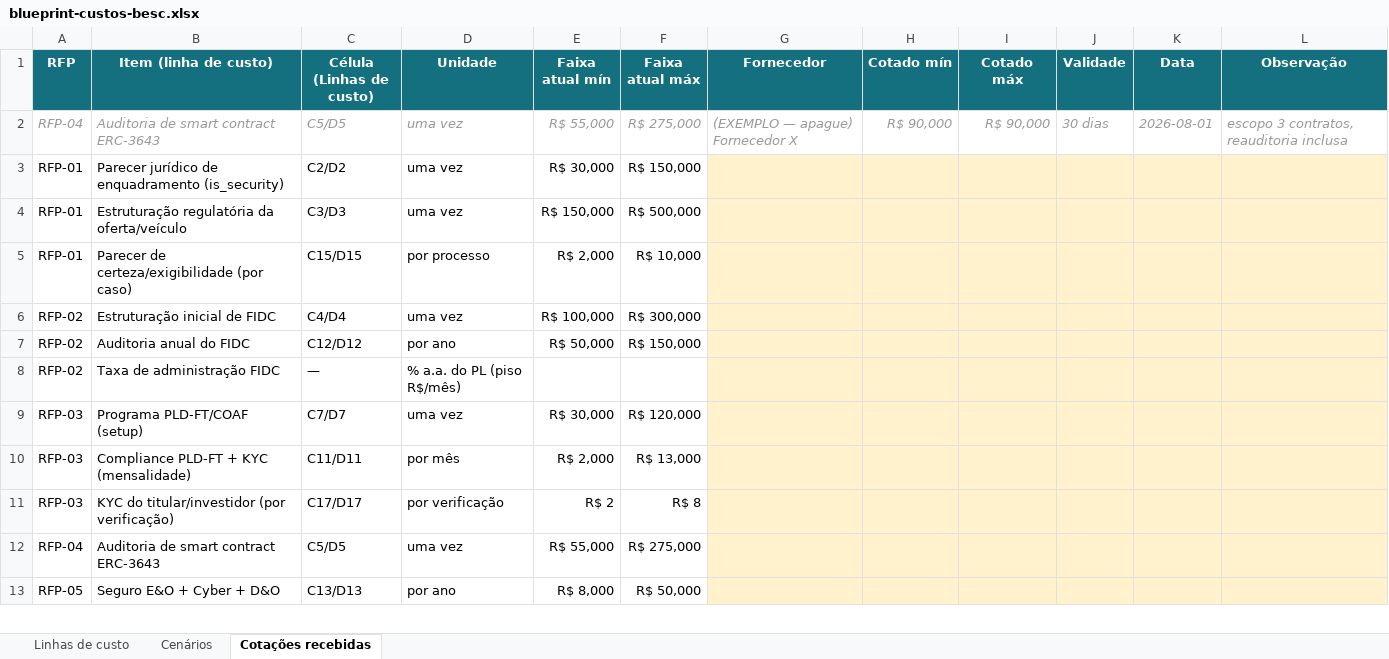
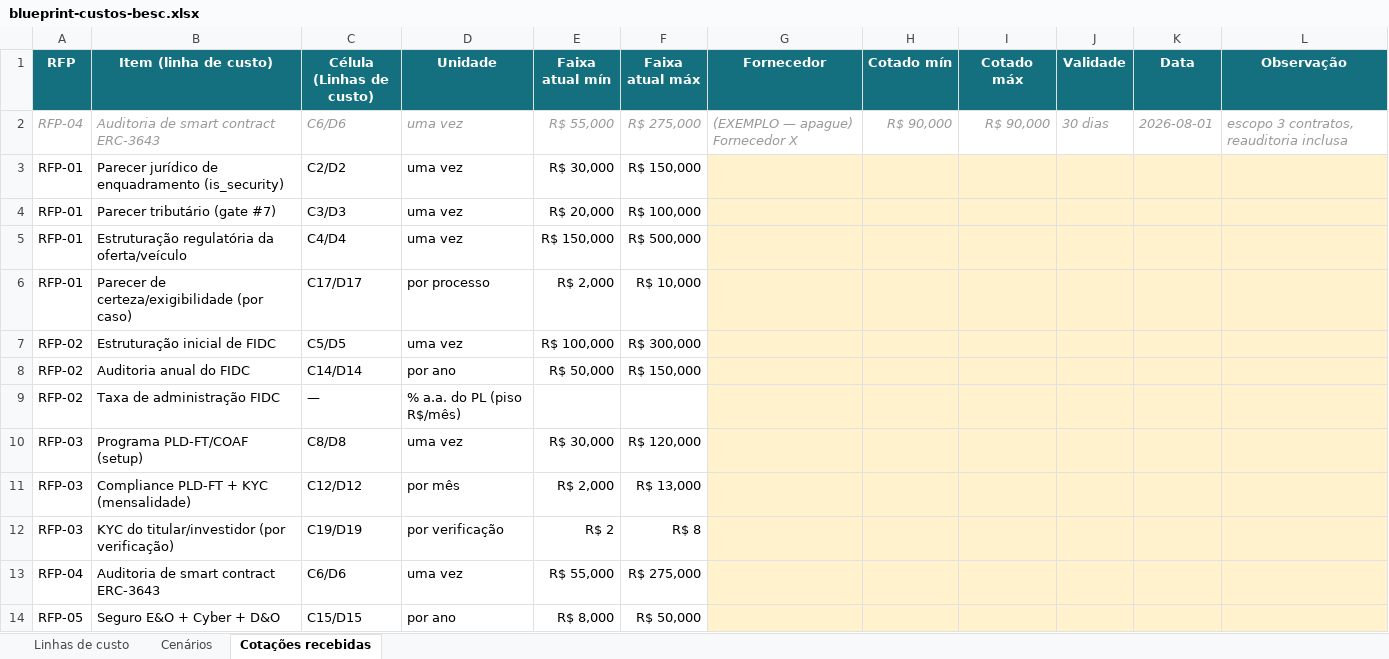
Before and after one commit to FlavioNeto11/devops, an Excel workbook: apps/besc/docs/evolution/blueprint-custos-besc.xlsx, sheet Cotações recebidas, drawn as a sheet; only a part is shown; values as stored, in another font and other column widths than the file's, no borders; addresses are those after the commit; the diff covers the shown part only; the diff names each change by its address in the sheet, - before the commit and + after, or states it on an @@ line.

```diff
--- a/apps/besc/docs/evolution/blueprint-custos-besc.xlsx (sheet Cotações recebidas)
+++ b/apps/besc/docs/evolution/blueprint-custos-besc.xlsx (sheet Cotações recebidas)
-C2 (Célula (Linhas de custo)): C5/D5
+C2 (Célula (Linhas de custo)): C6/D6
+row 4: RFP-01 | Parecer tributário (gate #7) | C3/D3 | uma vez | R$ 20,000 | R$ 100,000
-C5 (Célula (Linhas de custo)): C3/D3
+C5 (Célula (Linhas de custo)): C4/D4
-C6 (Célula (Linhas de custo)): C15/D15
+C6 (Célula (Linhas de custo)): C17/D17
-C7 (Célula (Linhas de custo)): C4/D4
+C7 (Célula (Linhas de custo)): C5/D5
-C8 (Célula (Linhas de custo)): C12/D12
+C8 (Célula (Linhas de custo)): C14/D14
-C10 (Célula (Linhas de custo)): C7/D7
+C10 (Célula (Linhas de custo)): C8/D8
-C11 (Célula (Linhas de custo)): C11/D11
+C11 (Célula (Linhas de custo)): C12/D12
-C12 (Célula (Linhas de custo)): C17/D17
+C12 (Célula (Linhas de custo)): C19/D19
-C13 (Célula (Linhas de custo)): C5/D5
+C13 (Célula (Linhas de custo)): C6/D6
-C14 (Célula (Linhas de custo)): C13/D13
+C14 (Célula (Linhas de custo)): C15/D15
```
Also changed, not shown: 1 added row, 1 removed row and 6 edited cells elsewhere in this sheet, sheet Linhas de custo, sheet Cenários, formulas that keep their value, 5 other files.
